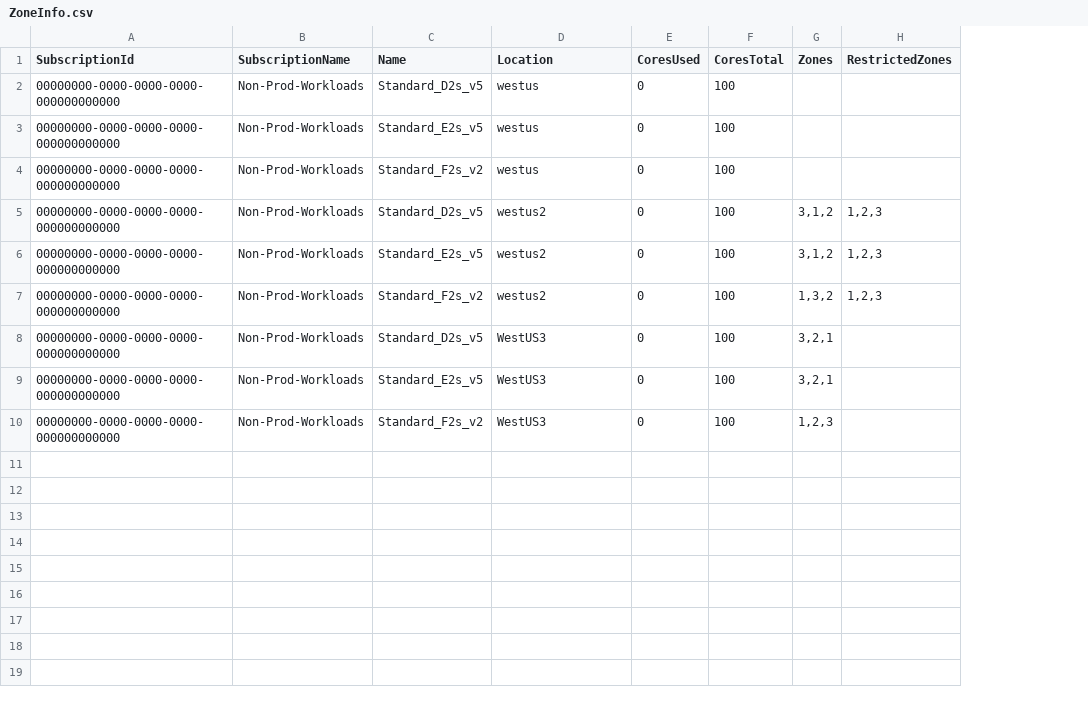
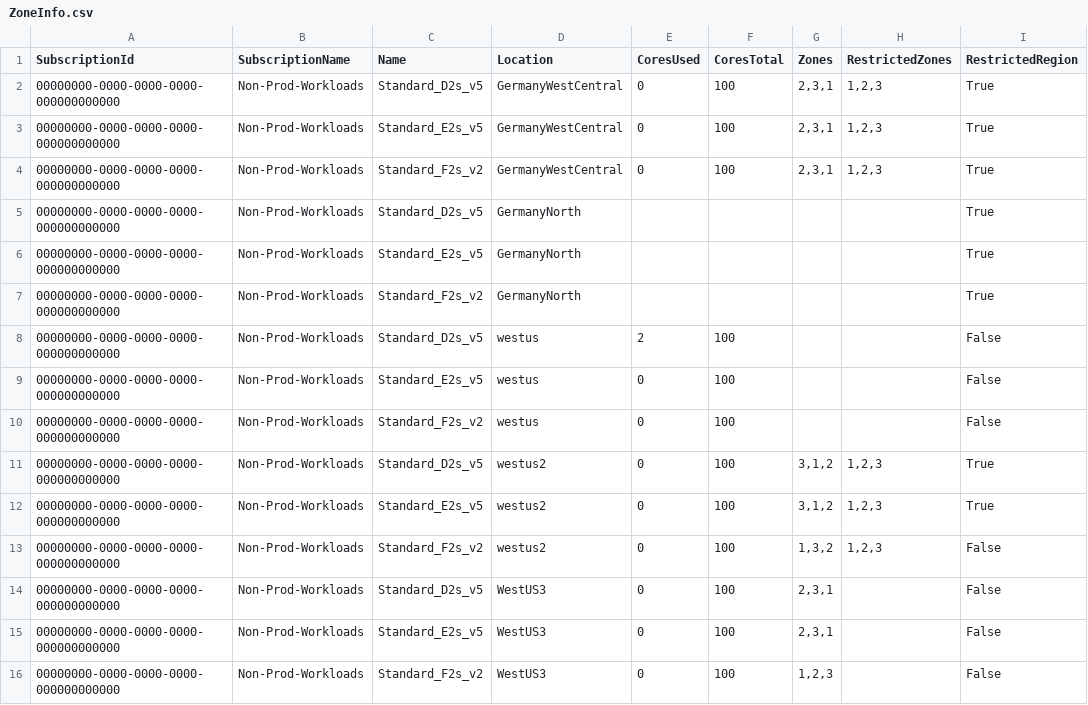
Before and after one commit to msbrettorg/azcapman, a CSV file: PS/ZoneInfo.csv, drawn as a sheet; addresses are those after the commit; the diff names each change by its address in the sheet, - before the commit and + after, or states it on an @@ line.

Commit message:
Query regional restrictions

```diff
--- a/PS/ZoneInfo.csv
+++ b/PS/ZoneInfo.csv
+column I (RestrictedRegion), rows 8-16: False | False | False | True | True | False | False | False | False
+row 2: 00000000-0000-0000-0000-000000000000 | Non-Prod-Workloads | Standard_D2s_v5 | GermanyWestCentral | 0 | 100 | 2,3,1 | 1,2,3 | True
+row 3: 00000000-0000-0000-0000-000000000000 | Non-Prod-Workloads | Standard_E2s_v5 | GermanyWestCentral | 0 | 100 | 2,3,1 | 1,2,3 | True
+row 4: 00000000-0000-0000-0000-000000000000 | Non-Prod-Workloads | Standard_F2s_v2 | GermanyWestCentral | 0 | 100 | 2,3,1 | 1,2,3 | True
+row 5: 00000000-0000-0000-0000-000000000000 | Non-Prod-Workloads | Standard_D2s_v5 | GermanyNorth |  |  |  |  | True
+row 6: 00000000-0000-0000-0000-000000000000 | Non-Prod-Workloads | Standard_E2s_v5 | GermanyNorth |  |  |  |  | True
+row 7: 00000000-0000-0000-0000-000000000000 | Non-Prod-Workloads | Standard_F2s_v2 | GermanyNorth |  |  |  |  | True
-E8 (CoresUsed): 0
+E8 (CoresUsed): 2
-G14:G15 (Zones): 3,2,1
+G14:G15 (Zones): 2,3,1
```
Also changed, not shown: 2 other files.
